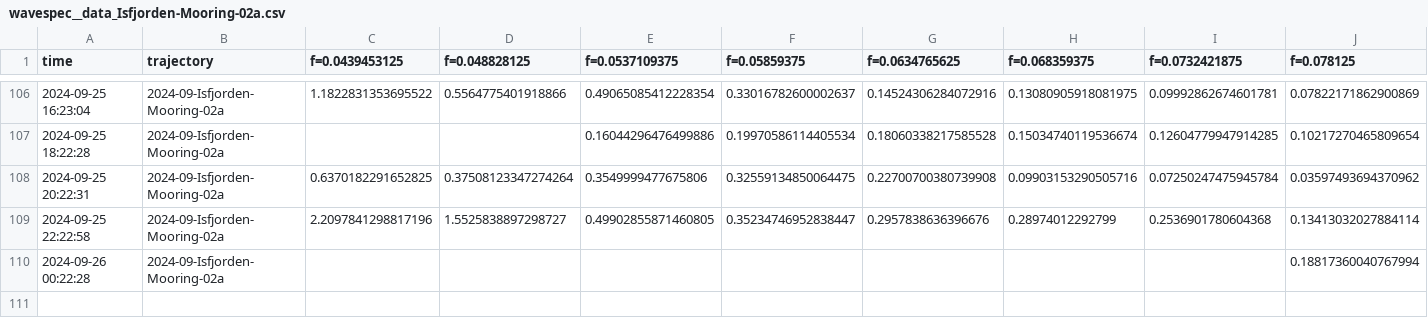
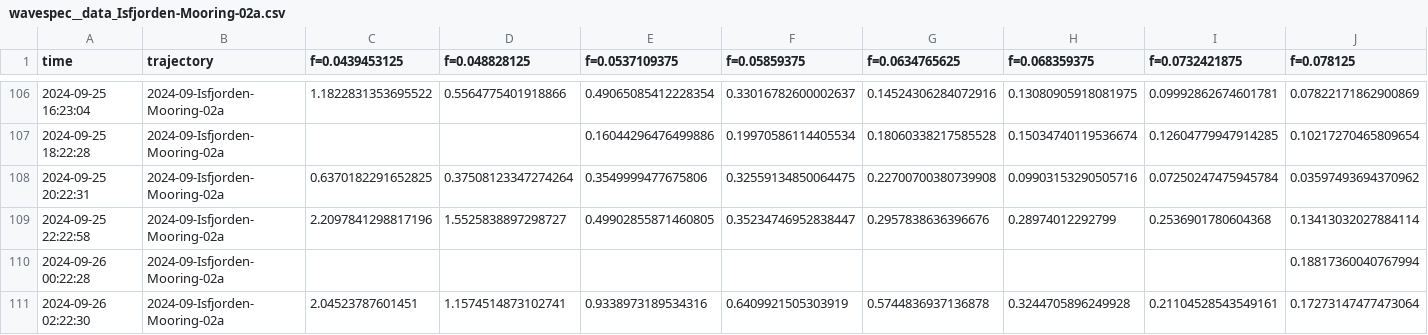
Before and after one commit to jerabaul29/2024_data_Isfjorden_02a, a CSV file: wavespec__data_Isfjorden-Mooring-02a.csv, drawn as a sheet; only a part is shown, gaps mark what is left out; rows hold the shown columns only; the diff names each change by its address in the sheet, - before the commit and + after, or states it on an @@ line.

Commit message:
Push data

```diff
--- a/wavespec__data_Isfjorden-Mooring-02a.csv
+++ b/wavespec__data_Isfjorden-Mooring-02a.csv
+row 111: 2024-09-26 02:22:30 | 2024-09-Isfjorden-Mooring-02a | 2.04523787601451 | 1.1574514873102741 | 0.9338973189534316 | 0.6409921505303919 | 0.5744836937136878 | 0.3244705896249928 | 0.21104528543549161 | 0.17273147477473064
```
Also changed, not shown: wavestat_data_Isfjorden-Mooring-02a.csv.
